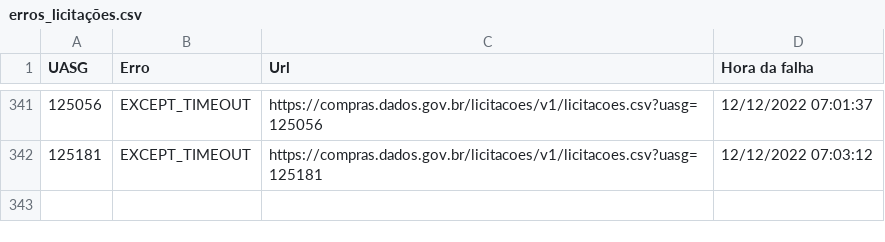
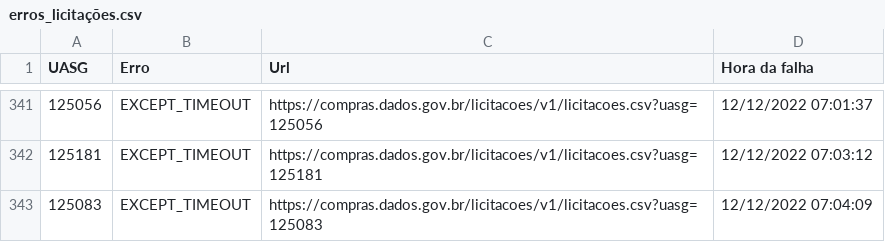
Before and after one commit to TiagoFCandido/TCC_licitacoes, a CSV file: erros_licitações.csv, drawn as a sheet; only a part is shown, gaps mark what is left out.

```diff
--- a/erros_licitações.csv
+++ b/erros_licitações.csv
@@ -342 +342,2 @@ UASG,Erro,Url,Hora da falha
 125181,EXCEPT_TIMEOUT,https://compras.dados.gov.br/licitacoes/v1/licitacoes.csv?uasg=125181,12/12/2022 07:03:12
+125083,EXCEPT_TIMEOUT,https://compras.dados.gov.br/licitacoes/v1/licitacoes.csv?uasg=125083,12/12/2022 07:04:09
```
Also changed, not shown: 1 other file.
